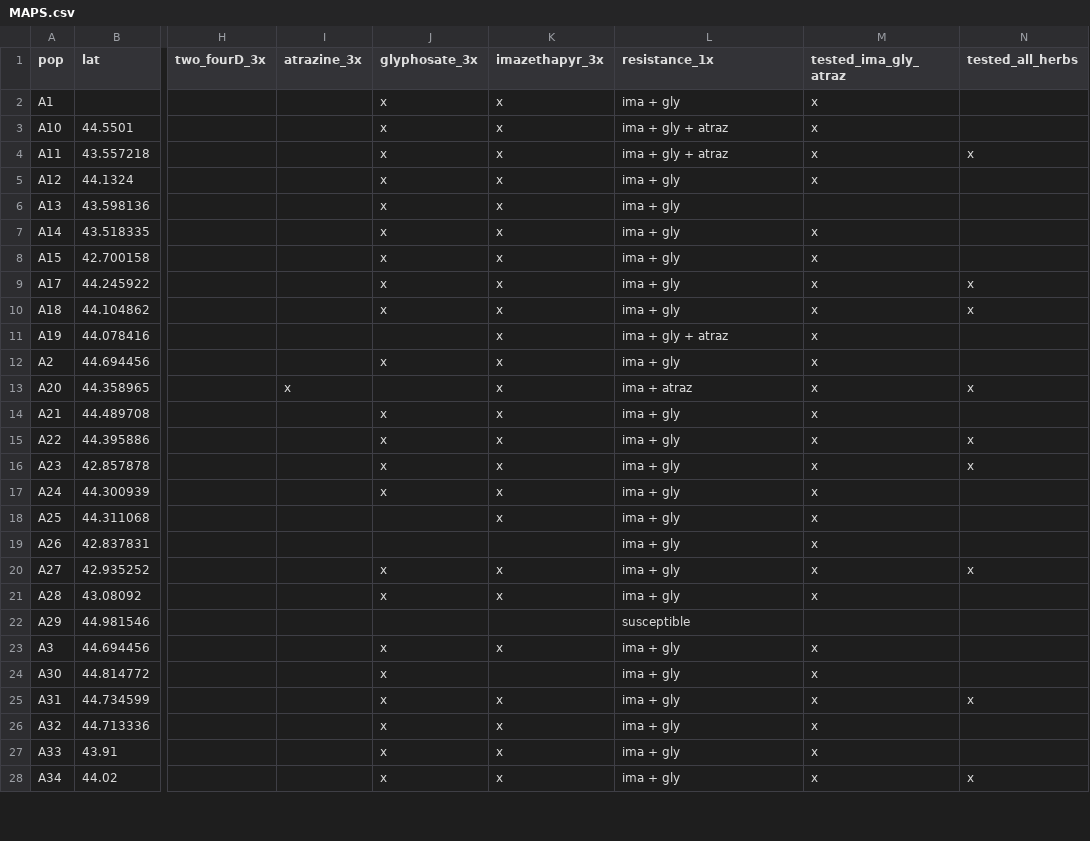
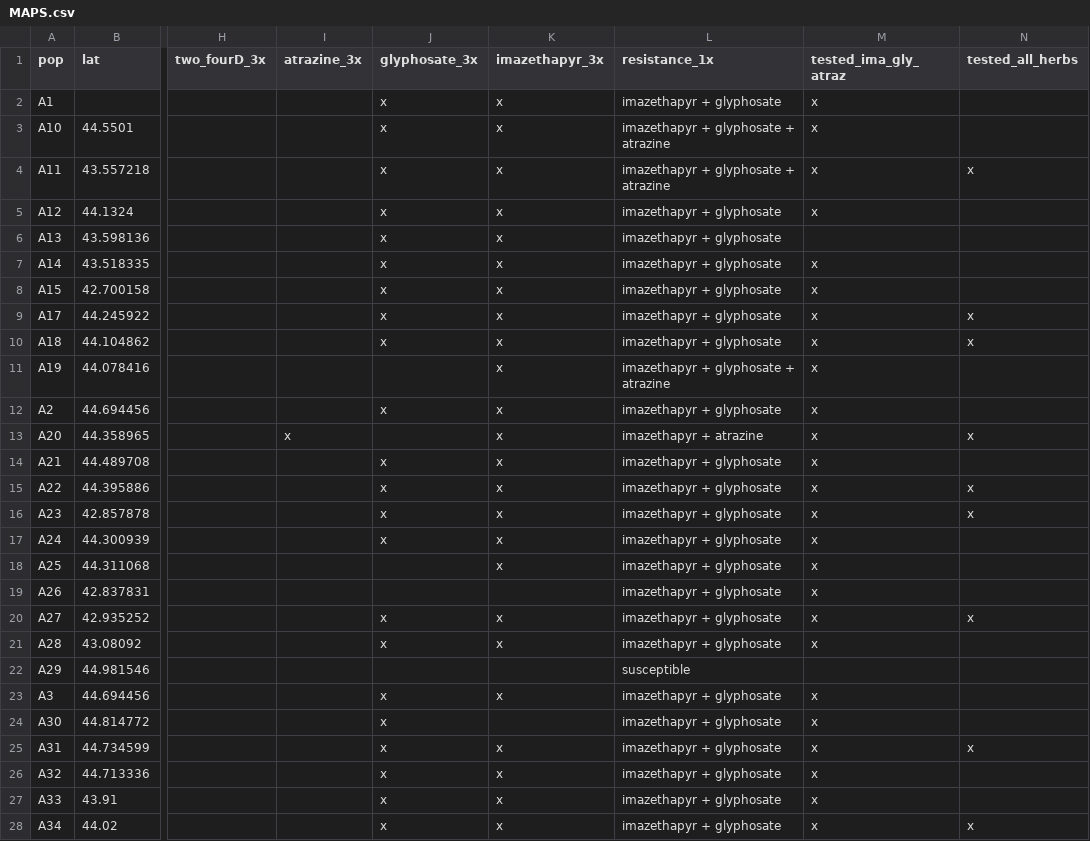
Before and after one commit to Wisc-Weeds/FFaleco, a CSV file: MS Projects/Waterhemp Resistance/Data Analysis - POST/MAPS.csv, drawn as a sheet; only a part is shown, gaps mark what is left out; the diff covers the shown part only; the diff names each change by its address in the sheet, - before the commit and + after, or states it on an @@ line.

```diff
--- a/MS Projects/Waterhemp Resistance/Data Analysis - POST/MAPS.csv
+++ b/MS Projects/Waterhemp Resistance/Data Analysis - POST/MAPS.csv
-L2 (resistance_1x): ima + gly
+L2 (resistance_1x): imazethapyr + glyphosate
-L3:L4 (resistance_1x): ima + gly + atraz
+L3:L4 (resistance_1x): imazethapyr + glyphosate + atrazine
-L5:L10 (resistance_1x): ima + gly
+L5:L10 (resistance_1x): imazethapyr + glyphosate
-L11 (resistance_1x): ima + gly + atraz
+L11 (resistance_1x): imazethapyr + glyphosate + atrazine
-L12 (resistance_1x): ima + gly
+L12 (resistance_1x): imazethapyr + glyphosate
-L13 (resistance_1x): ima + atraz
+L13 (resistance_1x): imazethapyr + atrazine
-L14:L21 (resistance_1x): ima + gly
+L14:L21 (resistance_1x): imazethapyr + glyphosate
-L23:L28 (resistance_1x): ima + gly
+L23:L28 (resistance_1x): imazethapyr + glyphosate
```
Also changed, not shown: 61 edited cells elsewhere in this file, 3 other files.
